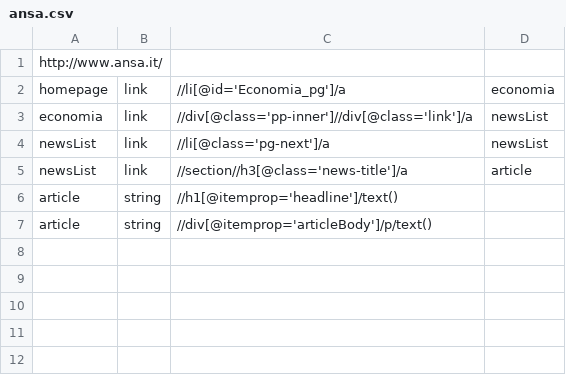
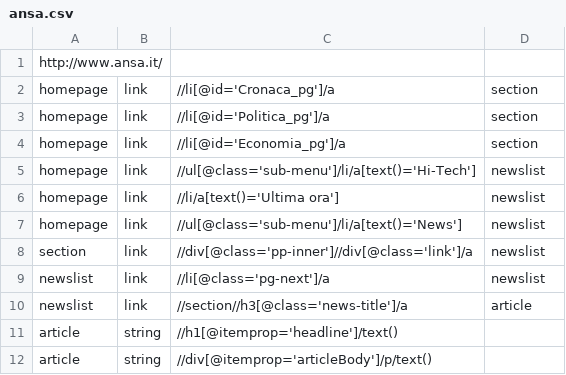
Before and after one commit to fcibecchini/smart-crawler, a CSV file: ansa.csv, drawn as a sheet; addresses are those after the commit; the diff names each change by its address in the sheet, - before the commit and + after, or states it on an @@ line.

```diff
--- a/ansa.csv
+++ b/ansa.csv
+row 2: homepage | link | //li[@id='Cronaca_pg']/a | section
+row 3: homepage | link | //li[@id='Politica_pg']/a | section
-D4: economia
+D4: section
+row 5: homepage | link | //ul[@class='sub-menu']/li/a[text()='Hi-Tech'] | newslist
+row 6: homepage | link | //li/a[text()='Ultima ora'] | newslist
+row 7: homepage | link | //ul[@class='sub-menu']/li/a[text()='News'] | newslist
-A8: economia
+A8: section
-D8:D9: newsList
+D8:D9: newslist
-A9:A10: newsList
+A9:A10: newslist
```
Also changed, not shown: 6 other files.
